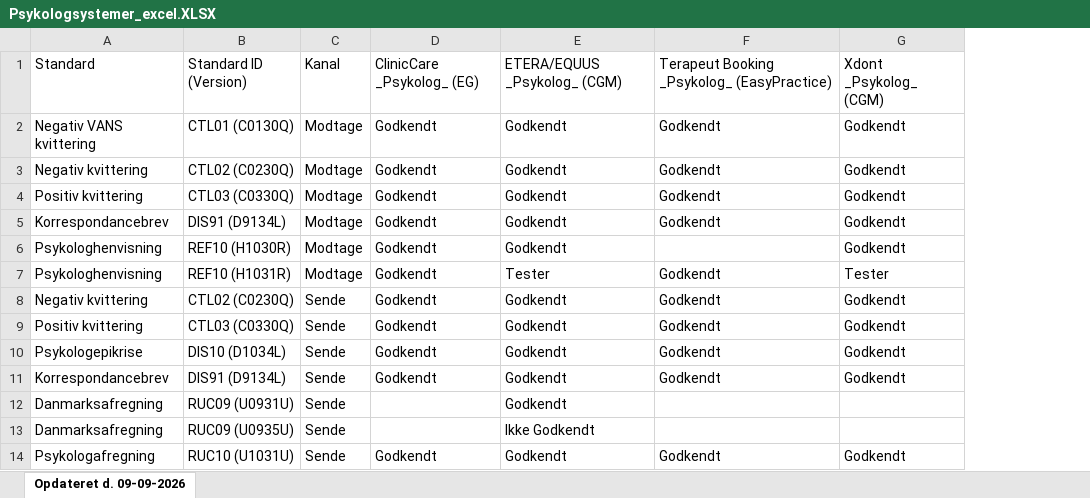
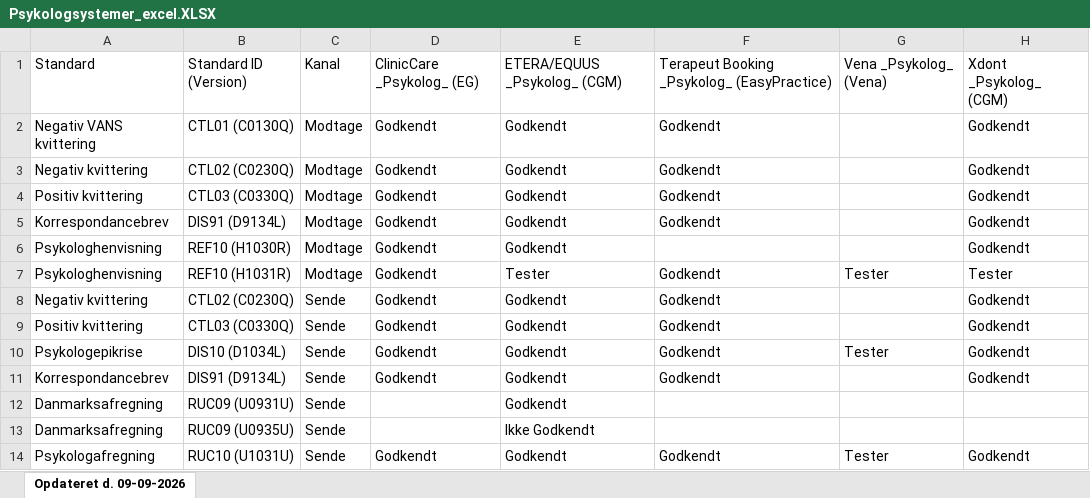
Before and after one commit to medcomdk/GodkendteSystemer, an Excel workbook: html/Psykologsystemer_excel.XLSX, sheet Opdateret d. 09-09-2026, drawn as a sheet; values as stored, in another font and other column widths than the file's, no borders; the diff names each change by its address in the sheet, - before the commit and + after, or states it on an @@ line.

```diff
--- a/html/Psykologsystemer_excel.XLSX (sheet Opdateret d. 09-09-2026)
+++ b/html/Psykologsystemer_excel.XLSX (sheet Opdateret d. 09-09-2026)
+column G, rows 1-14: Vena _Psykolog_ (Vena) |  |  |  |  |  | Tester |  |  | Tester |  |  |  | Tester
```
Also changed, not shown: html/Alle systemer (Samlet liste)_excel.XLSX, html/Lægesystemer - modtage_excel.XLSX, 29 other files.
